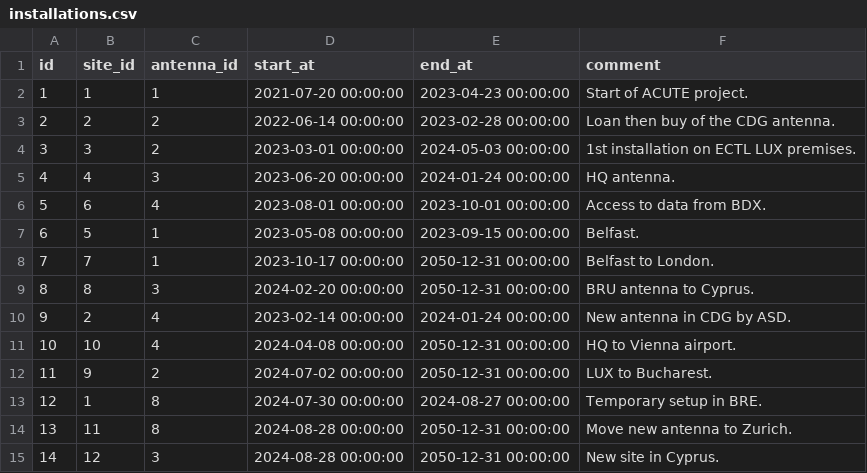
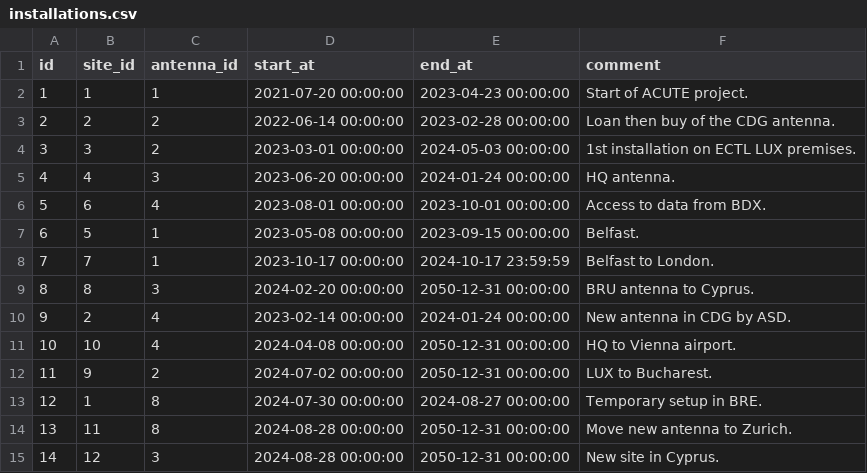
Before and after one commit to keltia/fetiche-rs, a CSV file: data/installations.csv, drawn as a sheet.

Commit message:
London ended on 2014/10/17.

```diff
--- a/data/installations.csv
+++ b/data/installations.csv
@@ -7,3 +7,3 @@ id,site_id,antenna_id,start_at,end_at,comment
 6,5,1,2023-05-08 00:00:00,2023-09-15 00:00:00,"Belfast."
-7,7,1,2023-10-17 00:00:00,2050-12-31 00:00:00,"Belfast to London."
+7,7,1,2023-10-17 00:00:00,2024-10-17 23:59:59,"Belfast to London."
 8,8,3,2024-02-20 00:00:00,2050-12-31 00:00:00,"BRU antenna to Cyprus."
```
